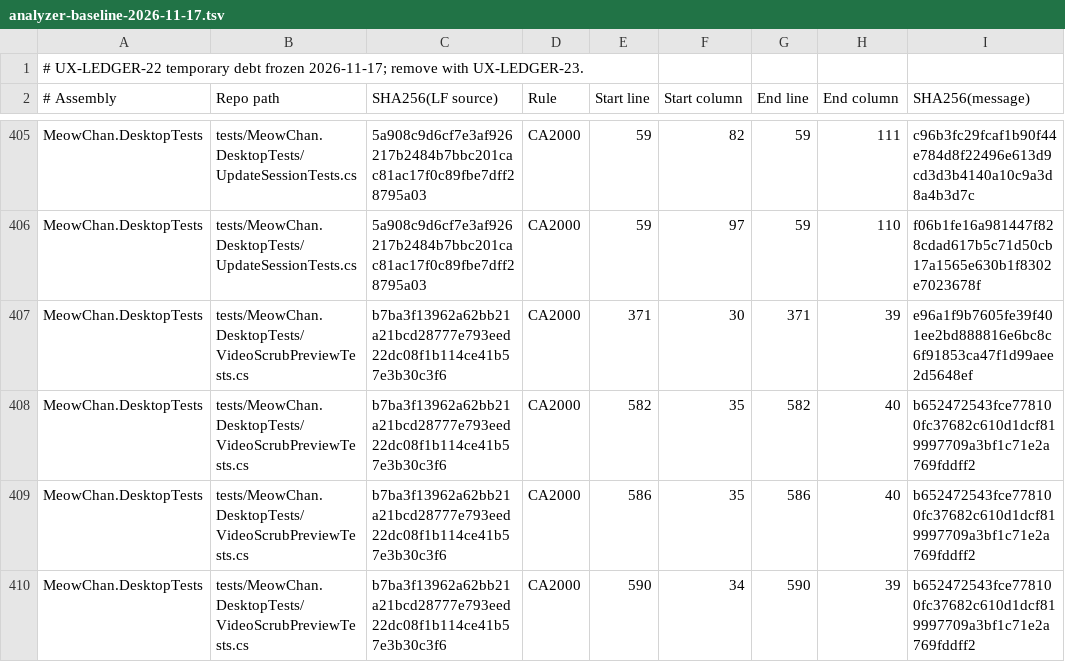
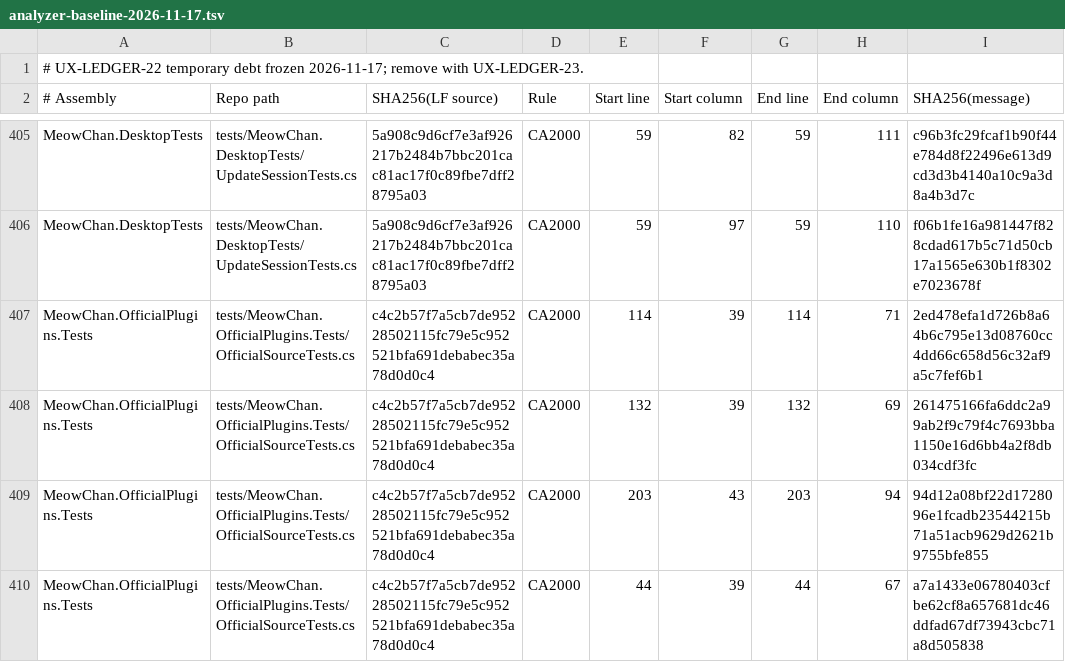
Before and after one commit to grassmann-it/MeowChan, a TSV file: build/analyzer-baseline-2026-11-17.tsv, drawn as a sheet; only a part is shown, gaps mark what is left out; the shorter side is filled out with more unchanged rows; the diff covers the shown part only.

```diff
--- a/build/analyzer-baseline-2026-11-17.tsv
+++ b/build/analyzer-baseline-2026-11-17.tsv
@@ -406,5 +406 @@ MeowChan.DesktopTests	tests/MeowChan.DesktopTests/UpdateSessionTests.cs	5a908c9d
 MeowChan.DesktopTests	tests/MeowChan.DesktopTests/UpdateSessionTests.cs	5a908c9d6cf7e3af926217b2484b7bbc201cac81ac17f0c89fbe7dff28795a03	CA2000	59	97	59	110	f06b1fe16a981447f828cdad617b5c71d50cb17a1565e630b1f8302e7023678f
-MeowChan.DesktopTests	tests/MeowChan.DesktopTests/VideoScrubPreviewTests.cs	b7ba3f13962a62bb21a21bcd28777e793eed22dc08f1b114ce41b57e3b30c3f6	CA2000	371	30	371	39	e96a1f9b7605fe39f401ee2bd888816e6bc8c6f91853ca47f1d99aee2d5648ef
-MeowChan.DesktopTests	tests/MeowChan.DesktopTests/VideoScrubPreviewTests.cs	b7ba3f13962a62bb21a21bcd28777e793eed22dc08f1b114ce41b57e3b30c3f6	CA2000	582	35	582	40	b652472543fce778100fc37682c610d1dcf819997709a3bf1c71e2a769fddff2
-MeowChan.DesktopTests	tests/MeowChan.DesktopTests/VideoScrubPreviewTests.cs	b7ba3f13962a62bb21a21bcd28777e793eed22dc08f1b114ce41b57e3b30c3f6	CA2000	586	35	586	40	b652472543fce778100fc37682c610d1dcf819997709a3bf1c71e2a769fddff2
-MeowChan.DesktopTests	tests/MeowChan.DesktopTests/VideoScrubPreviewTests.cs	b7ba3f13962a62bb21a21bcd28777e793eed22dc08f1b114ce41b57e3b30c3f6	CA2000	590	34	590	39	b652472543fce778100fc37682c610d1dcf819997709a3bf1c71e2a769fddff2
```
Also changed, not shown: 4 removed rows and 9 edited cells elsewhere in this file, 25 other files.
